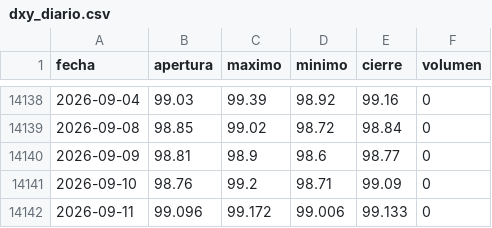
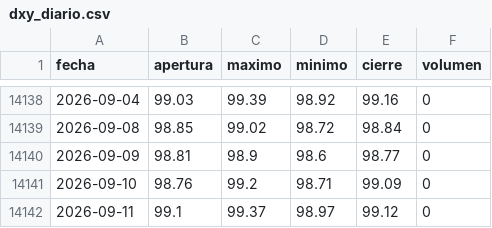
Before and after one commit to joaquimaro/analisis-fundamental-oro, a CSV file: dxy_diario.csv, drawn as a sheet; only a part is shown, gaps mark what is left out.

```diff
--- a/dxy_diario.csv
+++ b/dxy_diario.csv
@@ -14141,2 +14141,2 @@ fecha,apertura,maximo,minimo,cierre,volumen
 2026-09-10,98.76,99.2,98.71,99.09,0
-2026-09-11,99.096,99.172,99.006,99.133,0
+2026-09-11,99.1,99.37,98.97,99.12,0
```
Also changed, not shown: dxy_1h.csv, oro_1h.csv, 2 other files.
